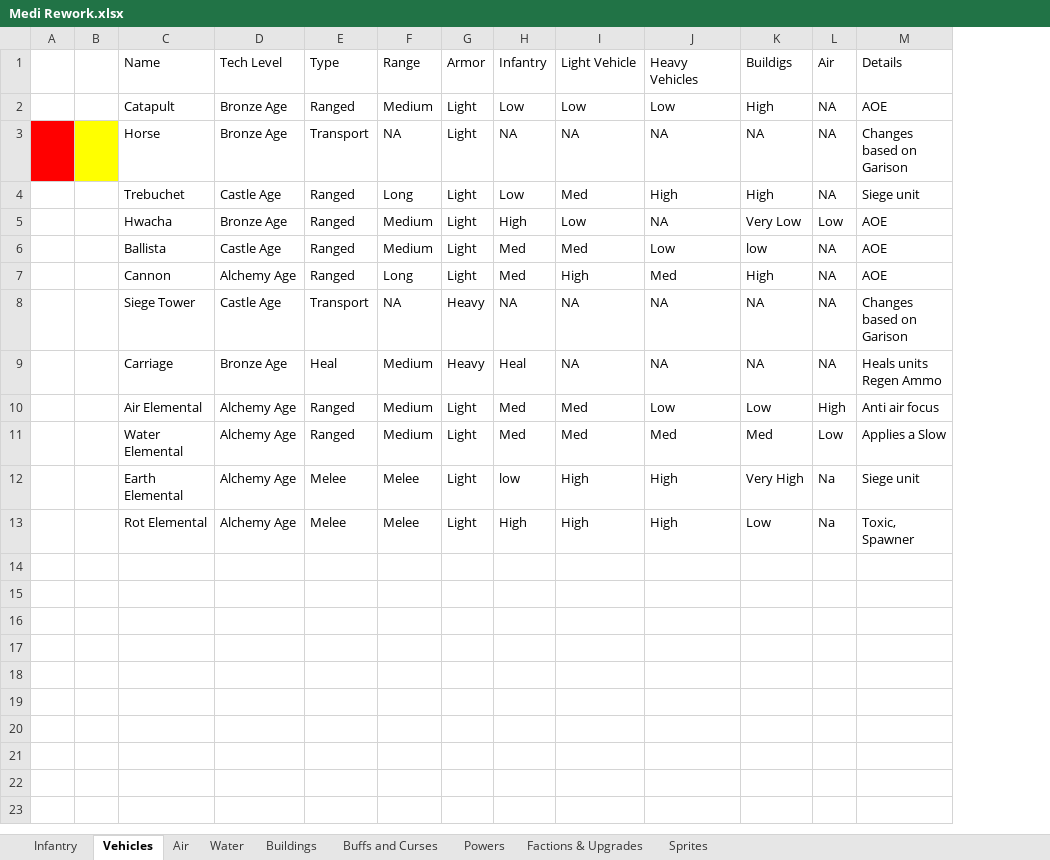
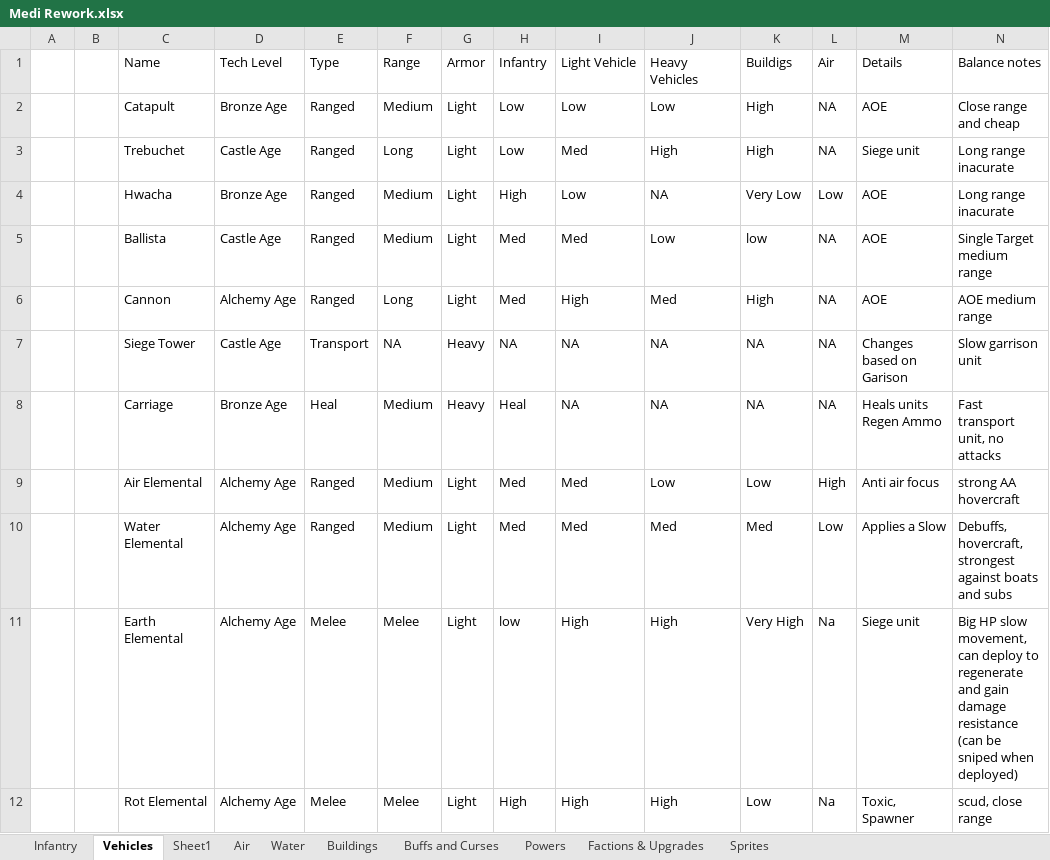
Before and after one commit to PhoebeIV/OpenRA-OW, an Excel workbook: OpenRA-OW2023-02-25/mods/ow/rules/medi-New/Medi Rework.xlsx, sheet Vehicles, drawn as a sheet; values as stored, in another font and other column widths than the file's, no borders; removed rows and columns are numbered as before the commit, all else as after; the diff names each change by its address in the sheet, - before the commit and + after, or states it on an @@ line.

```diff
--- a/OpenRA-OW2023-02-25/mods/ow/rules/medi-New/Medi Rework.xlsx (sheet Vehicles)
+++ b/OpenRA-OW2023-02-25/mods/ow/rules/medi-New/Medi Rework.xlsx (sheet Vehicles)
+sheet tab: Sheet1
+column N, rows 1-12: Balance notes | Close range and cheap | Long range inacurate | Long range inacurate | Single Target medium range | AOE medium range | Slow garrison unit | Fast transport unit, no attacks | strong AA hovercraft | Debuffs, hovercraft, strongest against boats and subs | Big HP slow movement, can deploy to regenerate and gain damage resistance (can be sniped when deployed) | scud, close range
-row 3:  |  | Horse | Bronze Age | Transport | NA | Light | NA | NA | NA | NA | NA | Changes based on Garison
```
Also changed, not shown: sheet Powers, sheet Factions & Upgrades, sheet Buildings, sheet Infantry, sheet Water, sheet Air, 5 other files.
